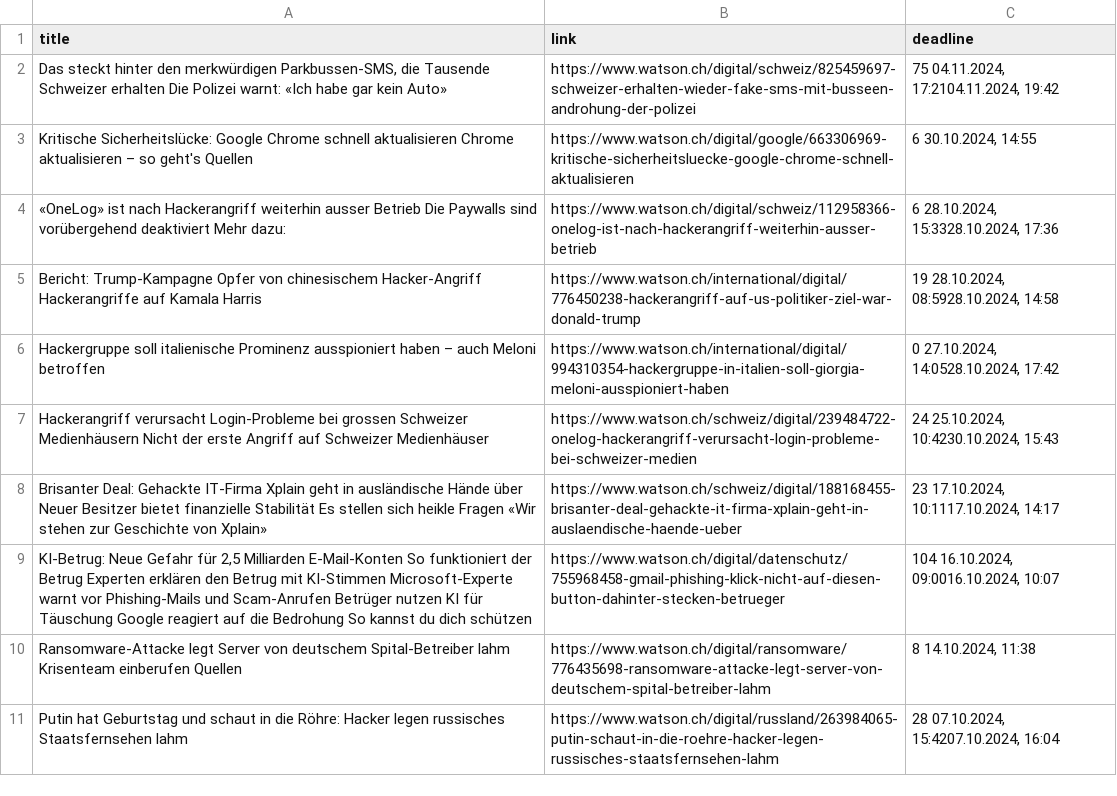
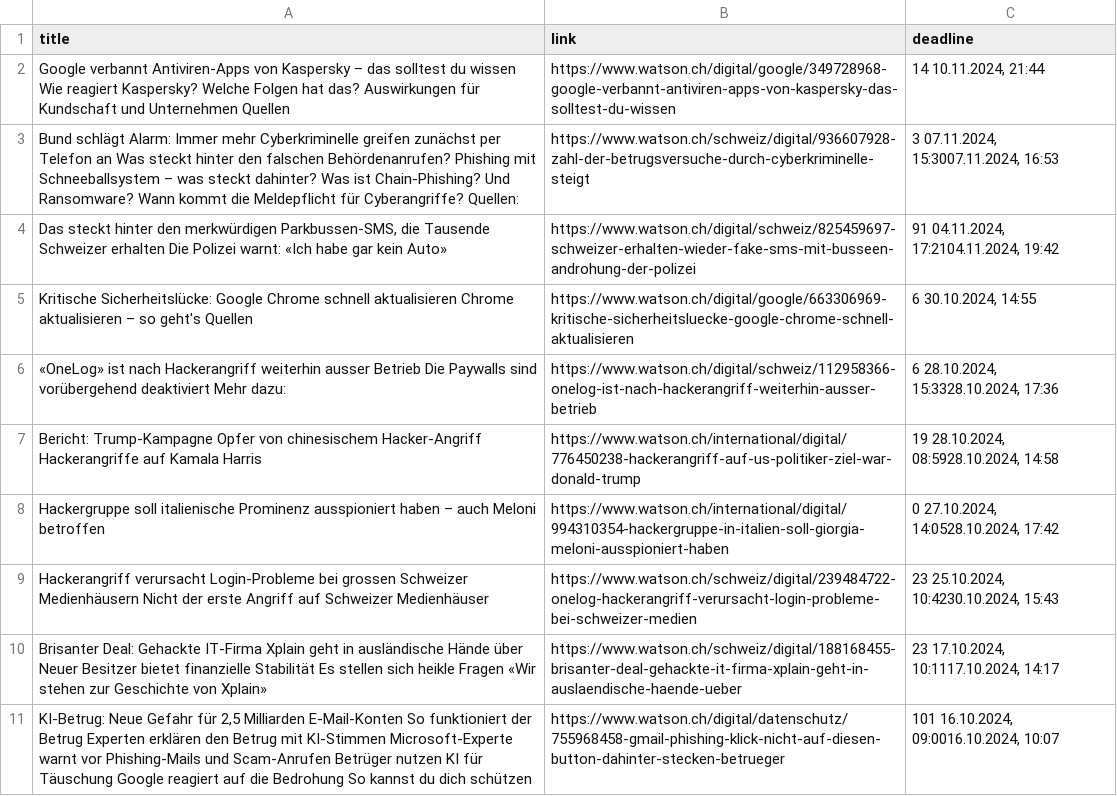
Before and after one commit to TKZ10/GHE_grantparser, a CSV file: results/Watson.csv, drawn as a sheet.

```diff
--- a/results/Watson.csv
+++ b/results/Watson.csv
@@ -1,3 +1,5 @@
 title,link,deadline
-"Das steckt hinter den merkwürdigen Parkbussen-SMS, die Tausende Schweizer erhalten Die Polizei warnt: «Ich habe gar kein Auto»",https://www.watson.ch/digital/schweiz/825459697-schweizer-erhalten-wieder-fake-sms-mit-busseen-androhung-der-polizei,"75   04.11.2024, 17:2104.11.2024, 19:42"
+Google verbannt Antiviren-Apps von Kaspersky – das solltest du wissen Wie reagiert Kaspersky? Welche Folgen hat das? Auswirkungen für Kundschaft und Unternehmen Quellen,https://www.watson.ch/digital/google/349728968-google-verbannt-antiviren-apps-von-kaspersky-das-solltest-du-wissen,"14   10.11.2024, 21:44"
+Bund schlägt Alarm: Immer mehr Cyberkriminelle greifen zunächst per Telefon an Was steckt hinter den falschen Behördenanrufen? Phishing mit Schneeballsystem – was steckt dahinter? Was ist Chain-Phishing? Und Ransomware? Wann kommt die Meldepflicht für Cyberangriffe? Quellen:,https://www.watson.ch/schweiz/digital/936607928-zahl-der-betrugsversuche-durch-cyberkriminelle-steigt,"3   07.11.2024, 15:3007.11.2024, 16:53"
+"Das steckt hinter den merkwürdigen Parkbussen-SMS, die Tausende Schweizer erhalten Die Polizei warnt: «Ich habe gar kein Auto»",https://www.watson.ch/digital/schweiz/825459697-schweizer-erhalten-wieder-fake-sms-mit-busseen-androhung-der-polizei,"91   04.11.2024, 17:2104.11.2024, 19:42"
 Kritische Sicherheitslücke: Google Chrome schnell aktualisieren Chrome aktualisieren – so geht's Quellen,https://www.watson.ch/digital/google/663306969-kritische-sicherheitsluecke-google-chrome-schnell-aktualisieren,"6   30.10.2024, 14:55"
@@ -6,6 +8,4 @@ Bericht: Trump-Kampagne Opfer von chinesischem Hacker-Angriff Hackerangriffe auf
 Hackergruppe soll italienische Prominenz ausspioniert haben – auch Meloni betroffen,https://www.watson.ch/international/digital/994310354-hackergruppe-in-italien-soll-giorgia-meloni-ausspioniert-haben,"0   27.10.2024, 14:0528.10.2024, 17:42"
-Hackerangriff verursacht Login-Probleme bei grossen Schweizer Medienhäusern Nicht der erste Angriff auf Schweizer Medienhäuser,https://www.watson.ch/schweiz/digital/239484722-onelog-hackerangriff-verursacht-login-probleme-bei-schweizer-medien,"24   25.10.2024, 10:4230.10.2024, 15:43"
+Hackerangriff verursacht Login-Probleme bei grossen Schweizer Medienhäusern Nicht der erste Angriff auf Schweizer Medienhäuser,https://www.watson.ch/schweiz/digital/239484722-onelog-hackerangriff-verursacht-login-probleme-bei-schweizer-medien,"23   25.10.2024, 10:4230.10.2024, 15:43"
 Brisanter Deal: Gehackte IT-Firma Xplain geht in ausländische Hände über Neuer Besitzer bietet finanzielle Stabilität Es stellen sich heikle Fragen «Wir stehen zur Geschichte von Xplain»,https://www.watson.ch/schweiz/digital/188168455-brisanter-deal-gehackte-it-firma-xplain-geht-in-auslaendische-haende-ueber,"23   17.10.2024, 10:1117.10.2024, 14:17"
-"KI-Betrug: Neue Gefahr für 2,5 Milliarden E-Mail-Konten So funktioniert der Betrug Experten erklären den Betrug mit KI-Stimmen Microsoft-Experte warnt vor Phishing-Mails und Scam-Anrufen Betrüger nutzen KI für Täuschung Google reagiert auf die Bedrohung So kannst du dich schützen",https://www.watson.ch/digital/datenschutz/755968458-gmail-phishing-klick-nicht-auf-diesen-button-dahinter-stecken-betrueger,"104   16.10.2024, 09:0016.10.2024, 10:07"
-Ransomware-Attacke legt Server von deutschem Spital-Betreiber lahm Krisenteam einberufen Quellen,https://www.watson.ch/digital/ransomware/776435698-ransomware-attacke-legt-server-von-deutschem-spital-betreiber-lahm,"8   14.10.2024, 11:38"
-Putin hat Geburtstag und schaut in die Röhre: Hacker legen russisches Staatsfernsehen lahm,https://www.watson.ch/digital/russland/263984065-putin-schaut-in-die-roehre-hacker-legen-russisches-staatsfernsehen-lahm,"28   07.10.2024, 15:4207.10.2024, 16:04"
+"KI-Betrug: Neue Gefahr für 2,5 Milliarden E-Mail-Konten So funktioniert der Betrug Experten erklären den Betrug mit KI-Stimmen Microsoft-Experte warnt vor Phishing-Mails und Scam-Anrufen Betrüger nutzen KI für Täuschung Google reagiert auf die Bedrohung So kannst du dich schützen",https://www.watson.ch/digital/datenschutz/755968458-gmail-phishing-klick-nicht-auf-diesen-button-dahinter-stecken-betrueger,"101   16.10.2024, 09:0016.10.2024, 10:07"
```
Also changed, not shown: results/combined_results.csv.
